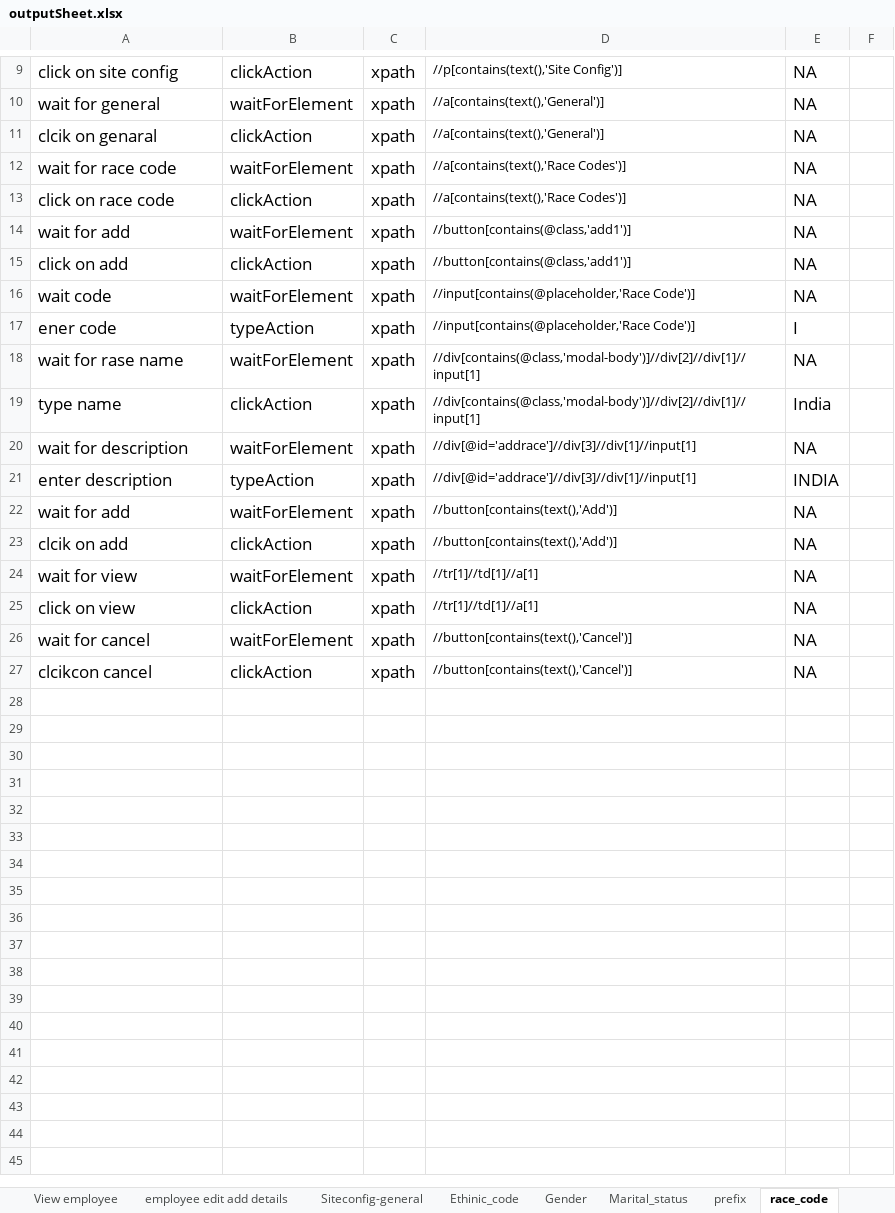
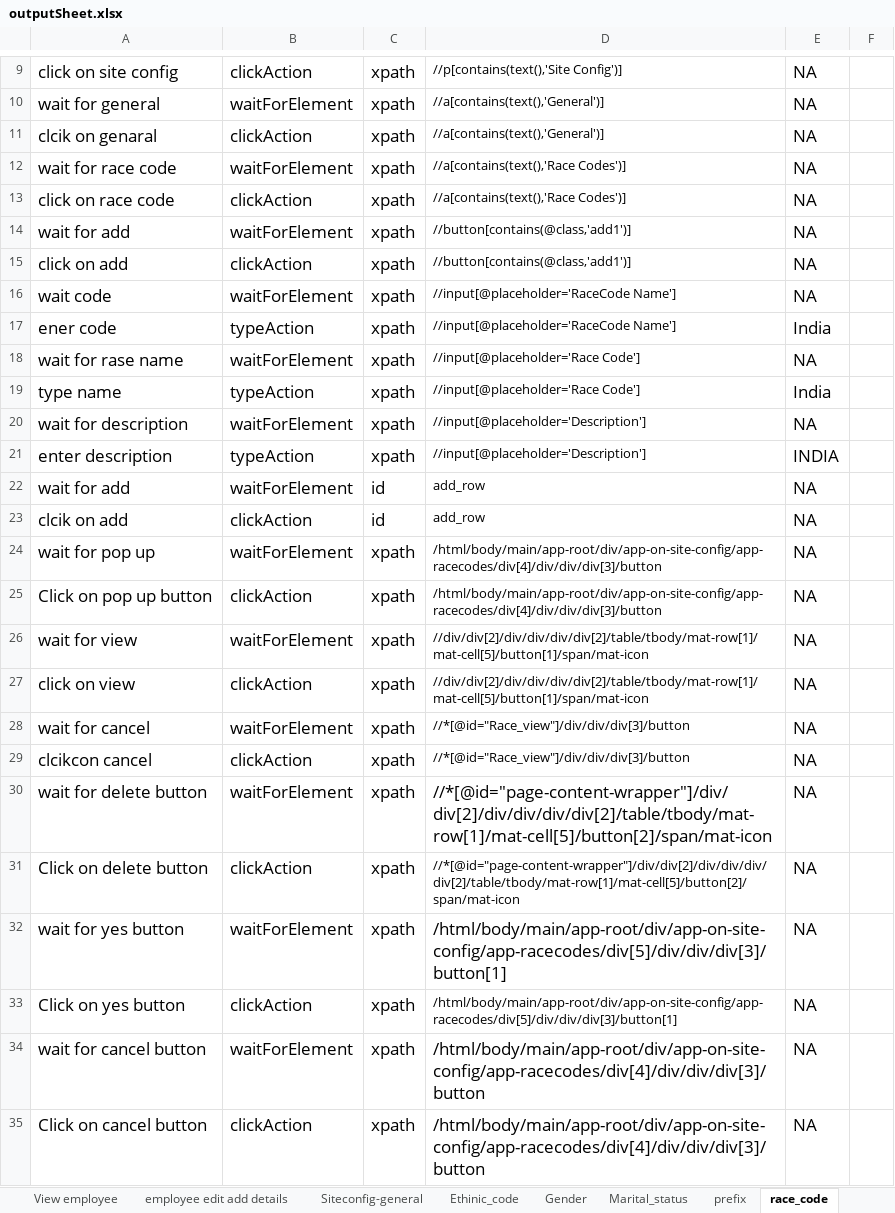
Before and after one commit to Momuntazsyed/HRMS, an Excel workbook: pack/OutputFile/outputSheet.xlsx, sheet race_code, drawn as a sheet; only a part is shown, gaps mark what is left out; values as stored, in another font and other column widths than the file's, no borders; addresses are those after the commit; the diff names each change by its address in the sheet, - before the commit and + after, or states it on an @@ line.

```diff
--- a/pack/OutputFile/outputSheet.xlsx (sheet race_code)
+++ b/pack/OutputFile/outputSheet.xlsx (sheet race_code)
-D16:D17: //input[contains(@placeholder,'Race Code')]
+D16:D17: //input[@placeholder='RaceCode Name']
-E17: I
+E17: India
-D18:D19: //div[contains(@class,'modal-body')]//div[2]//div[1]//input[1]
+D18:D19: //input[@placeholder='Race Code']
-B19: clickAction
+B19: typeAction
-D20:D21: //div[@id='addrace']//div[3]//div[1]//input[1]
+D20:D21: //input[@placeholder='Description']
-C22:C23: xpath
+C22:C23: id
-D22:D23: //button[contains(text(),'Add')]
+D22:D23: add_row
+row 24: wait for pop up | waitForElement | xpath | /html/body/main/app-root/div/app-on-site-config/app-racecodes/div[4]/div/div/div[3]/button | NA
+row 25: Click on pop up button | clickAction | xpath | /html/body/main/app-root/div/app-on-site-config/app-racecodes/div[4]/div/div/div[3]/button | NA
-D26:D27: //tr[1]//td[1]//a[1]
+D26:D27: //div/div[2]/div/div/div/div[2]/table/tbody/mat-row[1]/mat-cell[5]/button[1]/span/mat-icon
-D28:D29: //button[contains(text(),'Cancel')]
+D28:D29: //*[@id="Race_view"]/div/div/div[3]/button
+row 30: wait for delete button | waitForElement | xpath | //*[@id="page-content-wrapper"]/div/div[2]/div/div/div/div[2]/table/tbody/mat-row[1]/mat-cell[5]/button[2]/span/mat-icon | NA
+row 31: Click on delete button | clickAction | xpath | //*[@id="page-content-wrapper"]/div/div[2]/div/div/div/div[2]/table/tbody/mat-row[1]/mat-cell[5]/button[2]/span/mat-icon | NA
+row 32: wait for yes button | waitForElement | xpath | /html/body/main/app-root/div/app-on-site-config/app-racecodes/div[5]/div/div/div[3]/button[1] | NA
+row 33: Click on yes button | clickAction | xpath | /html/body/main/app-root/div/app-on-site-config/app-racecodes/div[5]/div/div/div[3]/button[1] | NA
+row 34: wait for cancel button | waitForElement | xpath | /html/body/main/app-root/div/app-on-site-config/app-racecodes/div[4]/div/div/div[3]/button | NA
+row 35: Click on cancel button | clickAction | xpath | /html/body/main/app-root/div/app-on-site-config/app-racecodes/div[4]/div/div/div[3]/button | NA
```
Also changed, not shown: sheet Currencies, sheet Nationality, sheet Ethinic_code, sheet Marital_status, sheet Siteconfig-general, sheet Gender, 5 more sheets, pack/TestInputs/inputFile.xlsx, 29 other files.
